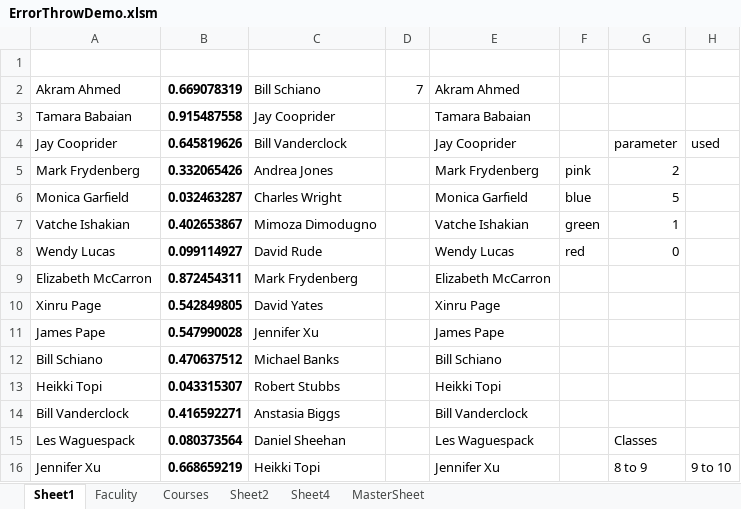
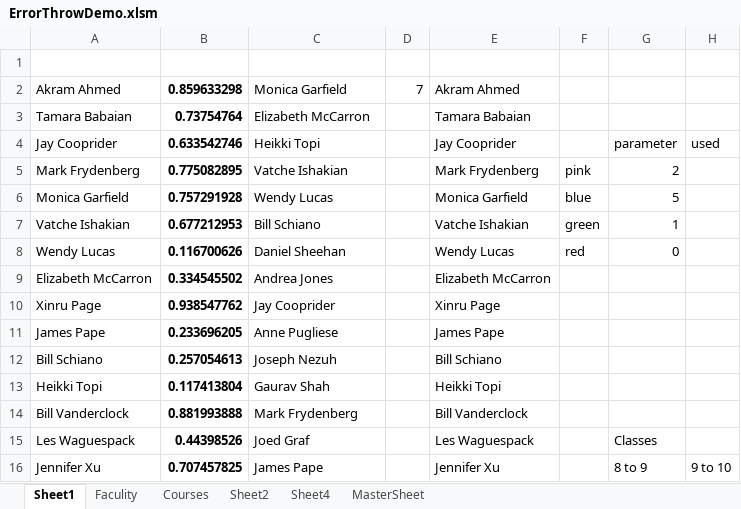
Before and after one commit to CS620-Diamonds/Project-Repo, an Excel workbook: ErrorThrowDemo.xlsm, sheet Sheet1, drawn as a sheet; only a part is shown; values as stored, in another font and other column widths than the file's, no borders; charts and pictures not drawn; the diff covers the shown part only; the diff names each change by its address in the sheet, - before the commit and + after, or states it on an @@ line.

```diff
--- a/ErrorThrowDemo.xlsm (sheet Sheet1)
+++ b/ErrorThrowDemo.xlsm (sheet Sheet1)
-B2: 0.669078319
+B2: 0.859633298
-C2: Bill Schiano
+C2: Monica Garfield
-B3: 0.915487558
+B3: 0.73754764
-C3: Jay Cooprider
+C3: Elizabeth McCarron
-B4: 0.645819626
+B4: 0.633542746
-C4: Bill Vanderclock
+C4: Heikki Topi
-B5: 0.332065426
+B5: 0.775082895
-C5: Andrea Jones
+C5: Vatche Ishakian
-B6: 0.032463287
+B6: 0.757291928
-C6: Charles Wright
+C6: Wendy Lucas
-B7: 0.402653867
+B7: 0.677212953
-C7: Mimoza Dimodugno
+C7: Bill Schiano
-B8: 0.099114927
+B8: 0.116700626
-C8: David Rude
+C8: Daniel Sheehan
-B9: 0.872454311
+B9: 0.334545502
-C9: Mark Frydenberg
+C9: Andrea Jones
-B10: 0.542849805
+B10: 0.938547762
-C10: David Yates
+C10: Jay Cooprider
-B11: 0.547990028
+B11: 0.233696205
-C11: Jennifer Xu
+C11: Anne Pugliese
-B12: 0.470637512
+B12: 0.257054613
-C12: Michael Banks
+C12: Joseph Nezuh
-B13: 0.043315307
+B13: 0.117413804
-C13: Robert Stubbs
+C13: Gaurav Shah
-B14: 0.416592271
+B14: 0.881993888
-C14: Anstasia Biggs
+C14: Mark Frydenberg
-B15: 0.080373564
+B15: 0.44398526
-C15: Daniel Sheehan
+C15: Joed Graf
-B16: 0.668659219
+B16: 0.707457825
-C16: Heikki Topi
+C16: James Pape
```
Also changed, not shown: 36 edited cells elsewhere in this sheet, sheet MasterSheet, hidden cells, charts or pictures.
